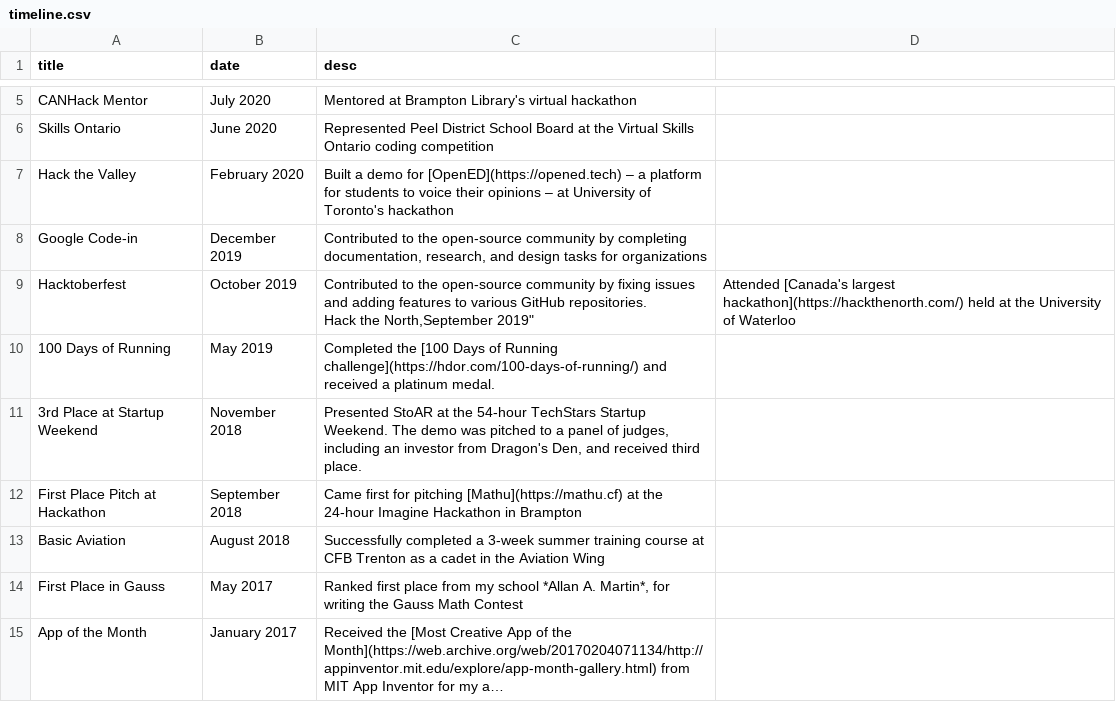
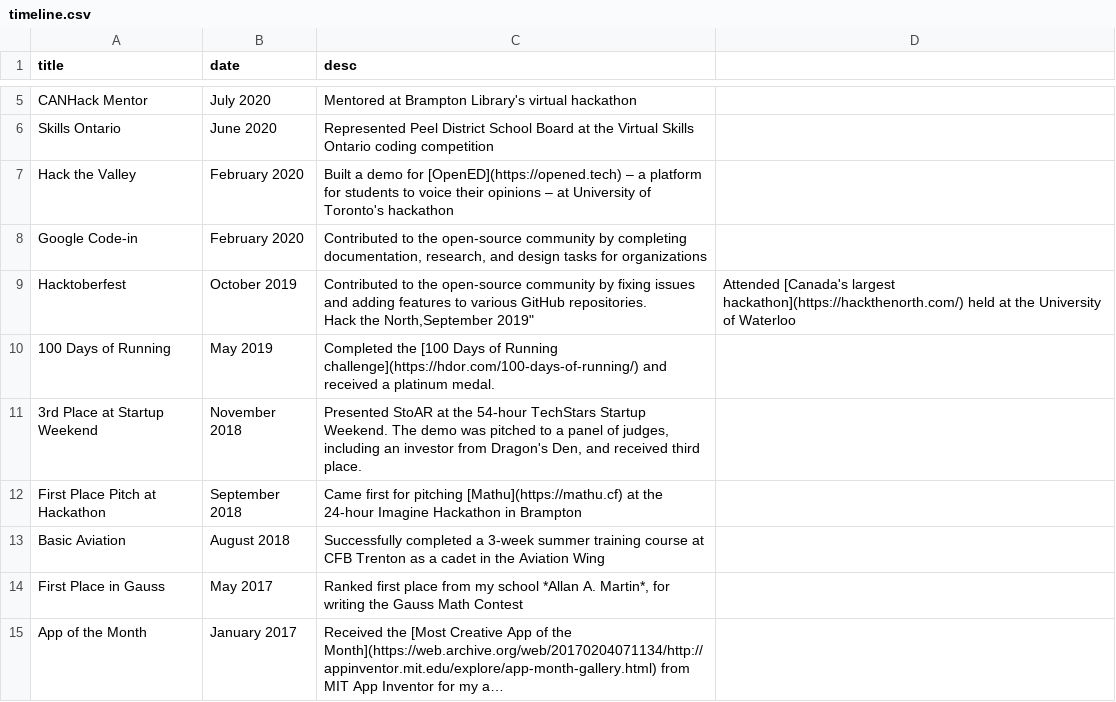
Before and after one commit to paramt/timeline, a CSV file: _data/timeline.csv, drawn as a sheet; only a part is shown, gaps mark what is left out; long unchanged cells end in ….

Commit message:
Change GCI 2019 date

```diff
--- a/_data/timeline.csv
+++ b/_data/timeline.csv
@@ -7,3 +7,3 @@ Skills Ontario,"June 2020","Represented Peel District School Board at the Virtua
 Hack the Valley,"February 2020","Built a demo for [OpenED](https://opened.tech) – a platform for students to voice their opinions – at University of Toronto's hackathon"
-Google Code-in,"December 2019","Contributed to the open-source community by completing documentation, research, and design tasks for organizations"
+Google Code-in,"February 2020","Contributed to the open-source community by completing documentation, research, and design tasks for organizations"
 Hacktoberfest,"October 2019","Contributed to the open-source community by fixing issues and adding features to various GitHub repositories.
```
